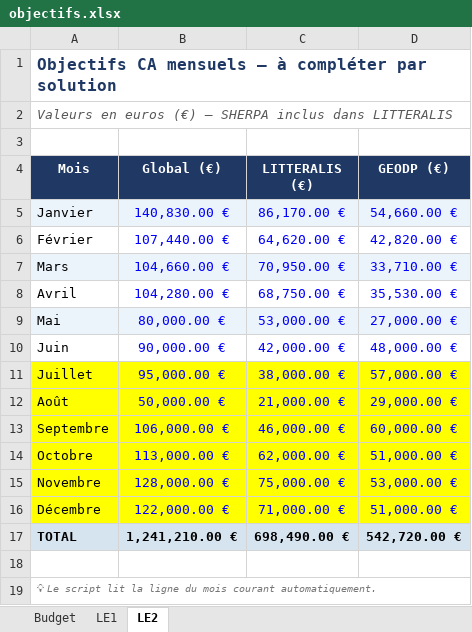
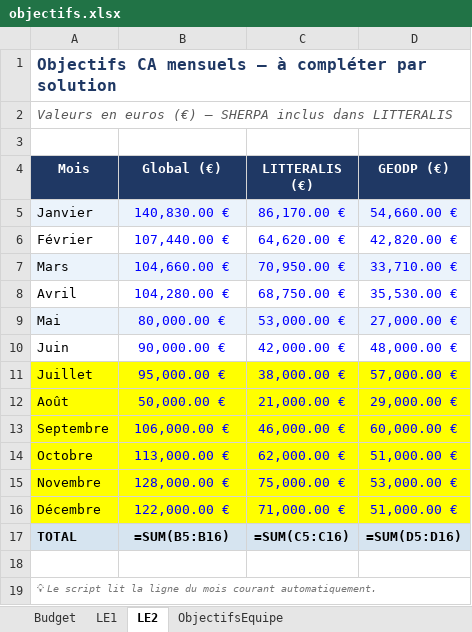
Before and after one commit to MathildePanierDelivery/jira-export, an Excel workbook: objectifs.xlsx, sheet LE2, drawn as a sheet; values as stored, in another font and other column widths than the file's, no borders; formulas without a stored value are shown as written; the diff names each change by its address in the sheet, - before the commit and + after, or states it on an @@ line.

```diff
--- a/objectifs.xlsx (sheet LE2)
+++ b/objectifs.xlsx (sheet LE2)
+sheet tab: ObjectifsEquipe
-B17 (Global (€)): 1,241,210.00 €
+B17 (Global (€)): =SUM(B5:B16)
-C17 (LITTERALIS (€)): 698,490.00 €
+C17 (LITTERALIS (€)): =SUM(C5:C16)
-D17 (GEODP (€)): 542,720.00 €
+D17 (GEODP (€)): =SUM(D5:D16)
```
Also changed, not shown: sheet LE1, sheet Budget.
